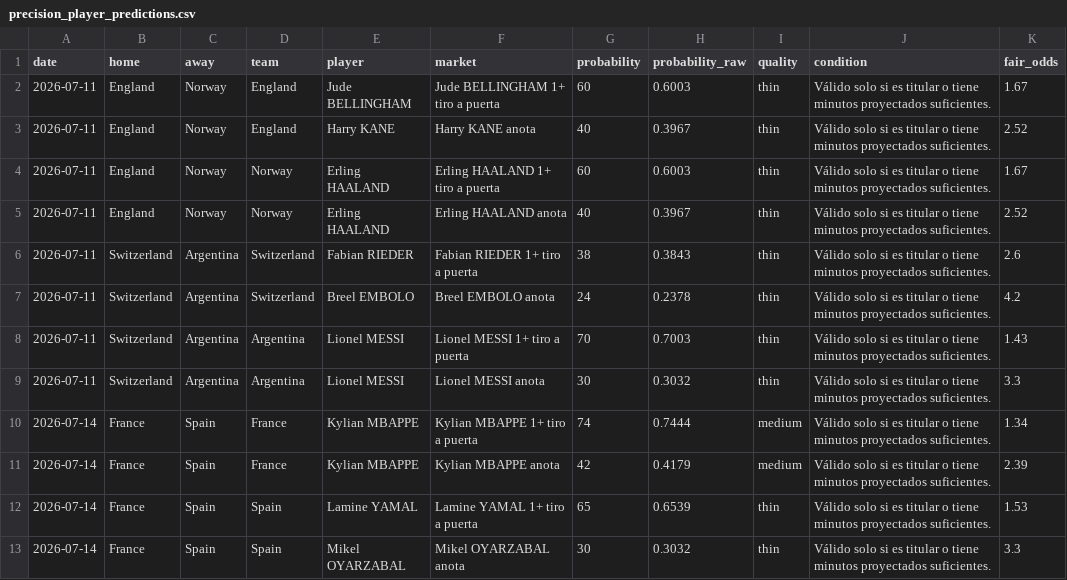
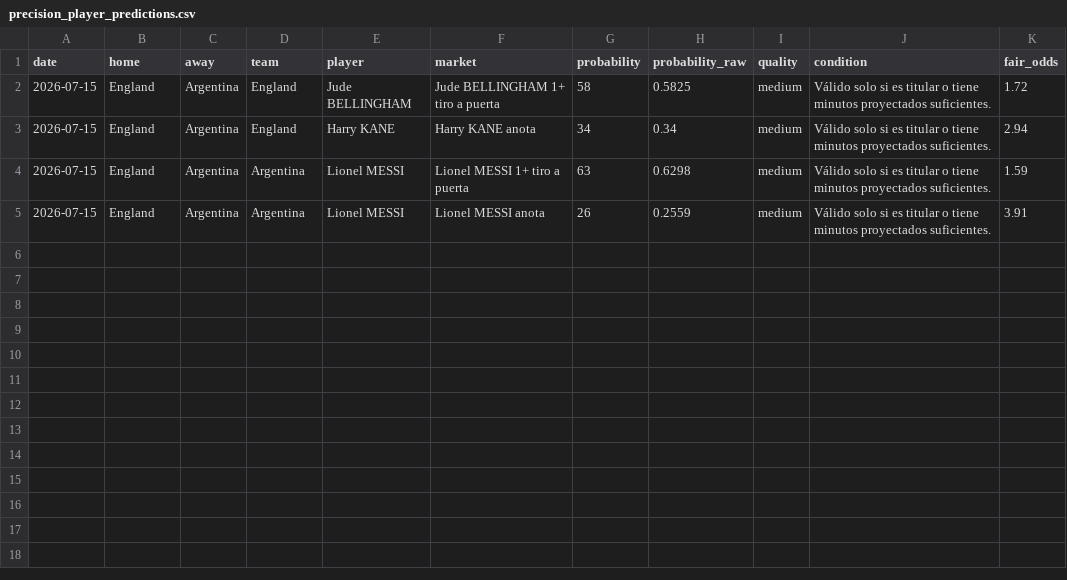
Before and after one commit to sebasrosas16-stack/WorldPredtic, a CSV file: matchiq-ml/outputs/precision_player_predictions.csv, drawn as a sheet.

```diff
--- a/matchiq-ml/outputs/precision_player_predictions.csv
+++ b/matchiq-ml/outputs/precision_player_predictions.csv
@@ -1,13 +1,5 @@
 date,home,away,team,player,market,probability,probability_raw,quality,condition,fair_odds
-2026-07-11,England,Norway,England,Jude BELLINGHAM,Jude BELLINGHAM 1+ tiro a puerta,60,0.6003,thin,Válido solo si es titular o tiene minutos proyectados suficientes.,1.67
-2026-07-11,England,Norway,England,Harry KANE,Harry KANE anota,40,0.3967,thin,Válido solo si es titular o tiene minutos proyectados suficientes.,2.52
-2026-07-11,England,Norway,Norway,Erling HAALAND,Erling HAALAND 1+ tiro a puerta,60,0.6003,thin,Válido solo si es titular o tiene minutos proyectados suficientes.,1.67
-2026-07-11,England,Norway,Norway,Erling HAALAND,Erling HAALAND anota,40,0.3967,thin,Válido solo si es titular o tiene minutos proyectados suficientes.,2.52
-2026-07-11,Switzerland,Argentina,Switzerland,Fabian RIEDER,Fabian RIEDER 1+ tiro a puerta,38,0.3843,thin,Válido solo si es titular o tiene minutos proyectados suficientes.,2.6
-2026-07-11,Switzerland,Argentina,Switzerland,Breel EMBOLO,Breel EMBOLO anota,24,0.2378,thin,Válido solo si es titular o tiene minutos proyectados suficientes.,4.2
-2026-07-11,Switzerland,Argentina,Argentina,Lionel MESSI,Lionel MESSI 1+ tiro a puerta,70,0.7003,thin,Válido solo si es titular o tiene minutos proyectados suficientes.,1.43
-2026-07-11,Switzerland,Argentina,Argentina,Lionel MESSI,Lionel MESSI anota,30,0.3032,thin,Válido solo si es titular o tiene minutos proyectados suficientes.,3.3
-2026-07-14,France,Spain,France,Kylian MBAPPE,Kylian MBAPPE 1+ tiro a puerta,74,0.7444,medium,Válido solo si es titular o tiene minutos proyectados suficientes.,1.34
-2026-07-14,France,Spain,France,Kylian MBAPPE,Kylian MBAPPE anota,42,0.4179,medium,Válido solo si es titular o tiene minutos proyectados suficientes.,2.39
-2026-07-14,France,Spain,Spain,Lamine YAMAL,Lamine YAMAL 1+ tiro a puerta,65,0.6539,thin,Válido solo si es titular o tiene minutos proyectados suficientes.,1.53
-2026-07-14,France,Spain,Spain,Mikel OYARZABAL,Mikel OYARZABAL anota,30,0.3032,thin,Válido solo si es titular o tiene minutos proyectados suficientes.,3.3
+2026-07-15,England,Argentina,England,Jude BELLINGHAM,Jude BELLINGHAM 1+ tiro a puerta,58,0.5825,medium,Válido solo si es titular o tiene minutos proyectados suficientes.,1.72
+2026-07-15,England,Argentina,England,Harry KANE,Harry KANE anota,34,0.34,medium,Válido solo si es titular o tiene minutos proyectados suficientes.,2.94
+2026-07-15,England,Argentina,Argentina,Lionel MESSI,Lionel MESSI 1+ tiro a puerta,63,0.6298,medium,Válido solo si es titular o tiene minutos proyectados suficientes.,1.59
+2026-07-15,England,Argentina,Argentina,Lionel MESSI,Lionel MESSI anota,26,0.2559,medium,Válido solo si es titular o tiene minutos proyectados suficientes.,3.91
```
Also changed, not shown: matchiq-ml/data_processed/player_form_features.csv, matchiq-ml/data_processed/upcoming_precision_features.csv, 15 other files.
